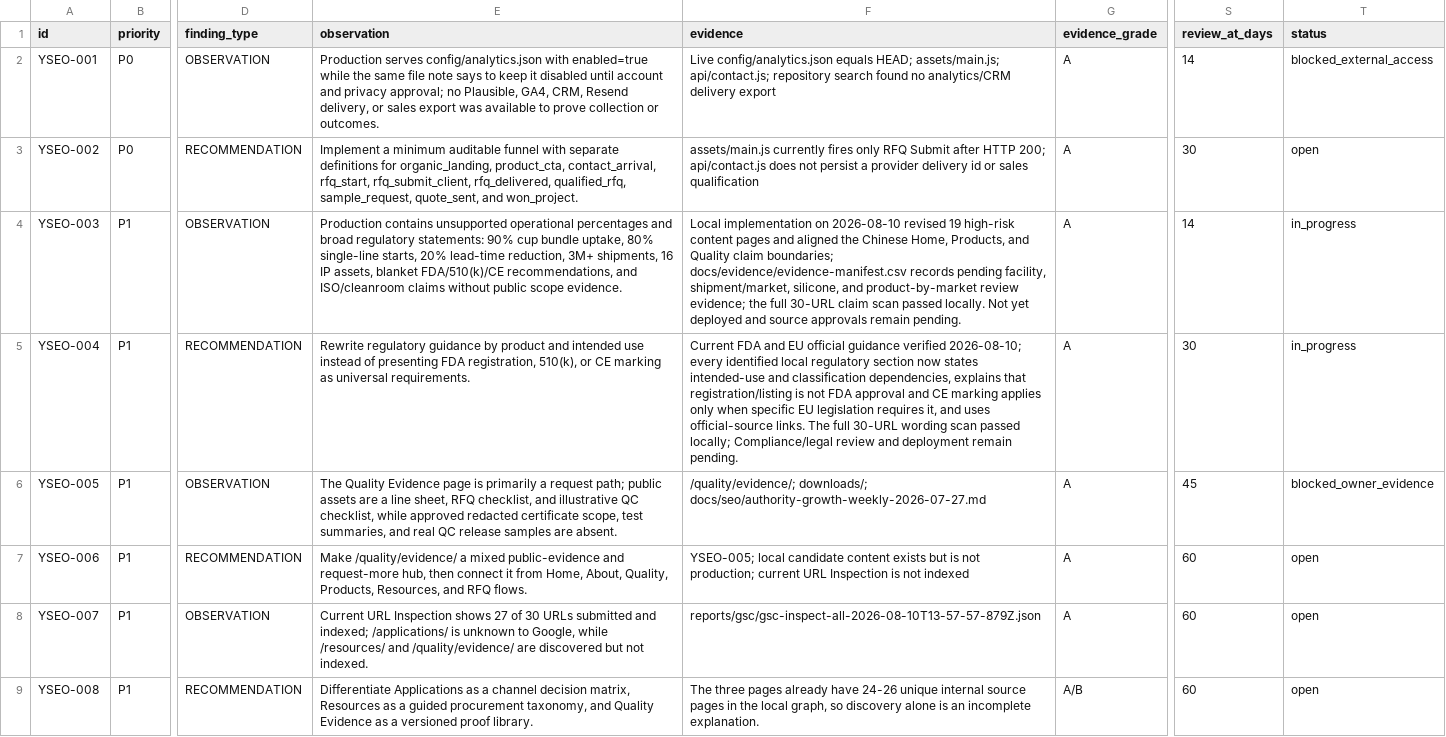
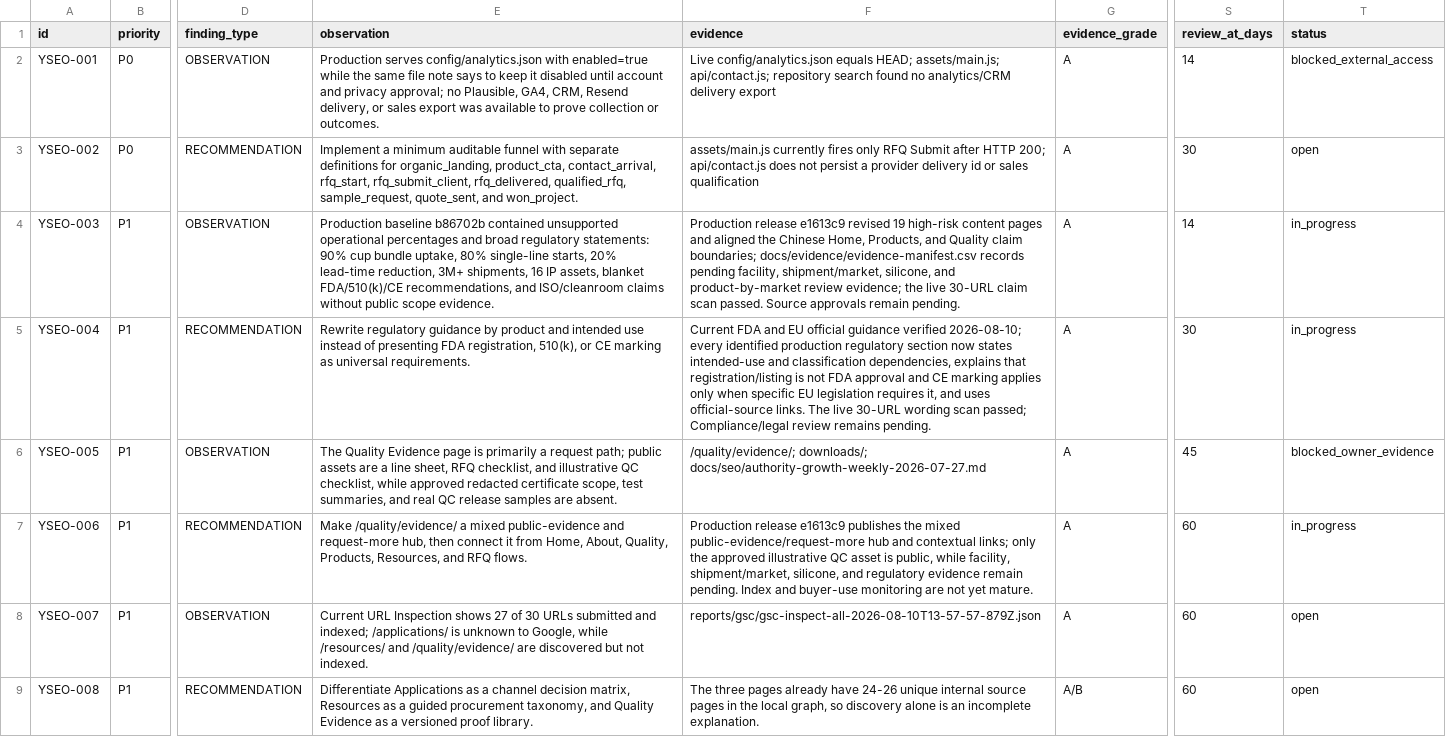
Before and after one commit to tony49279527/yujihealth.com, a CSV file: seo-audit/seo-priority-backlog-2026-08-10.csv, drawn as a sheet; only a part is shown, gaps mark what is left out; the diff covers the shown part only; the diff names each change by its address in the sheet, - before the commit and + after, or states it on an @@ line.

Commit message:
Close SEO release follow-up

```diff
--- a/seo-audit/seo-priority-backlog-2026-08-10.csv
+++ b/seo-audit/seo-priority-backlog-2026-08-10.csv
-E4 (observation): Production contains unsupported operational…
+E4 (observation): Production baseline b86702b contained unsupported operational…
-F4 (evidence): Local implementation on 2026-08-10 revised 19 high-risk content pages and aligned the Chinese Home, Products, and Quality claim boundaries; docs/evidence/evidence-manifest.csv records pending facility, shipment/market, silicone, and product-by-market review evidence; the full 30-URL claim scan passed locally. Not yet deployed and source approvals remain…
+F4 (evidence): Production release e1613c9 revised 19 high-risk content pages and aligned the Chinese Home, Products, and Quality claim boundaries; docs/evidence/evidence-manifest.csv records pending facility, shipment/market, silicone, and product-by-market review evidence; the live 30-URL claim scan passed. Source approvals remain…
-F5 (evidence): …every identified local regulatory section now states intended-use and classification dependencies, explains that registration/listing is not FDA approval and CE marking applies only when specific EU legislation requires it, and uses official-source links. The full 30-URL wording scan passed locally; Compliance/legal review and deployment remain pending.
+F5 (evidence): …every identified production regulatory section now states intended-use and classification dependencies, explains that registration/listing is not FDA approval and CE marking applies only when specific EU legislation requires it, and uses official-source links. The live 30-URL wording scan passed; Compliance/legal review remains pending.
-F7 (evidence): YSEO-005; local candidate content exists but is not production; current URL Inspection is not indexed
+F7 (evidence): Production release e1613c9 publishes the mixed public-evidence/request-more hub and contextual links; only the approved illustrative QC asset is public, while facility, shipment/market, silicone, and regulatory evidence remain pending. Index and buyer-use monitoring are not yet mature.
-T7 (status): open
+T7 (status): in_progress
```
Also changed, not shown: 10 edited cells elsewhere in this file, 1 other file.
